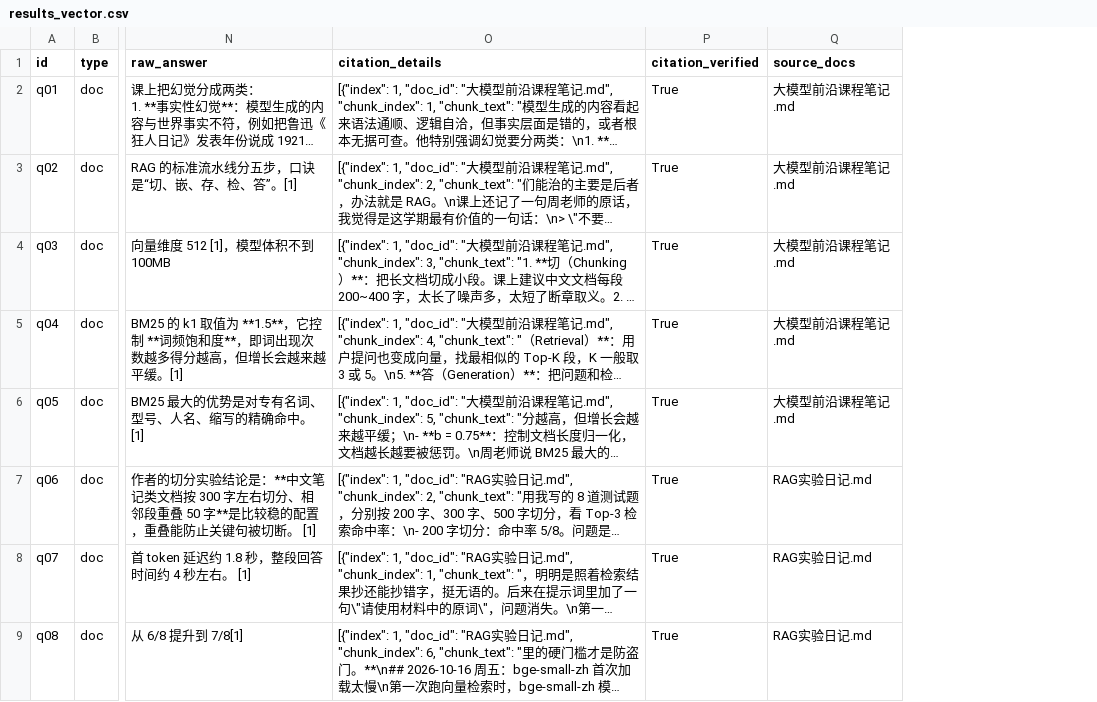
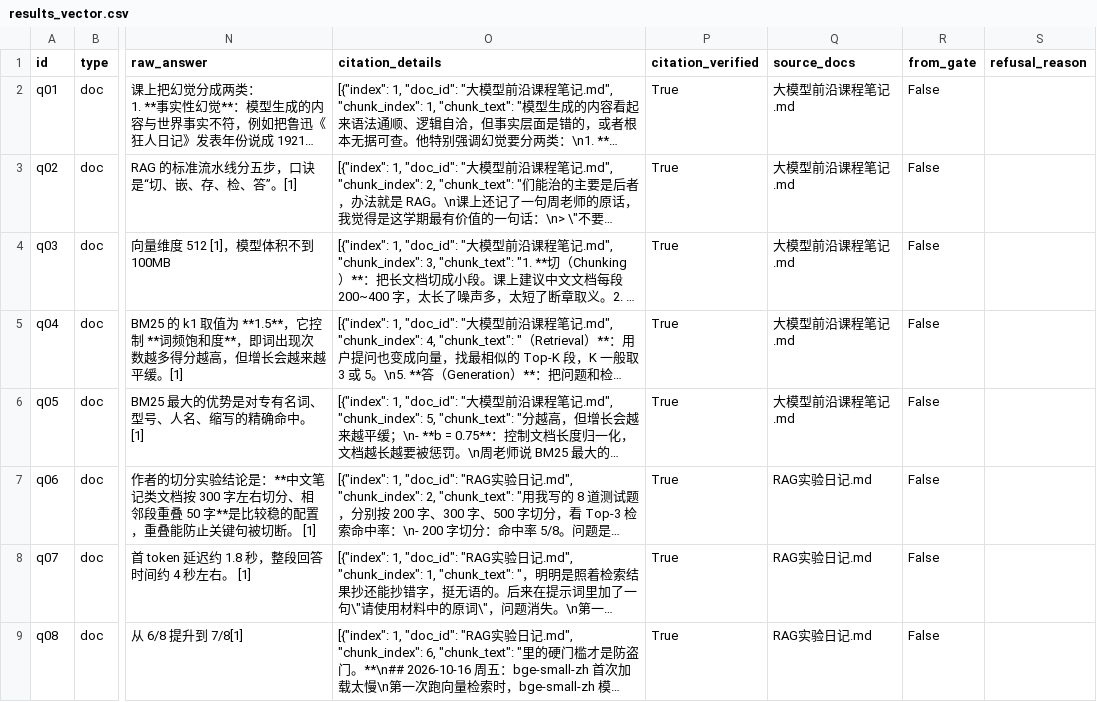
Before and after one commit to iporter-code/ai-, a CSV file: eval/results/results_vector.csv, drawn as a sheet; only a part is shown, gaps mark what is left out; long unchanged cells end in …; the diff names each change by its address in the sheet, - before the commit and + after, or states it on an @@ line.

Commit message:
verify citations, record refusal provenance, pin deps, and add coverage

```diff
--- a/eval/results/results_vector.csv
+++ b/eval/results/results_vector.csv
+column R (from_gate), rows 2-9: all False
+column S (refusal_reason), empty
```
Also changed, not shown: eval/results/results_bm25.csv, 8 other files.
